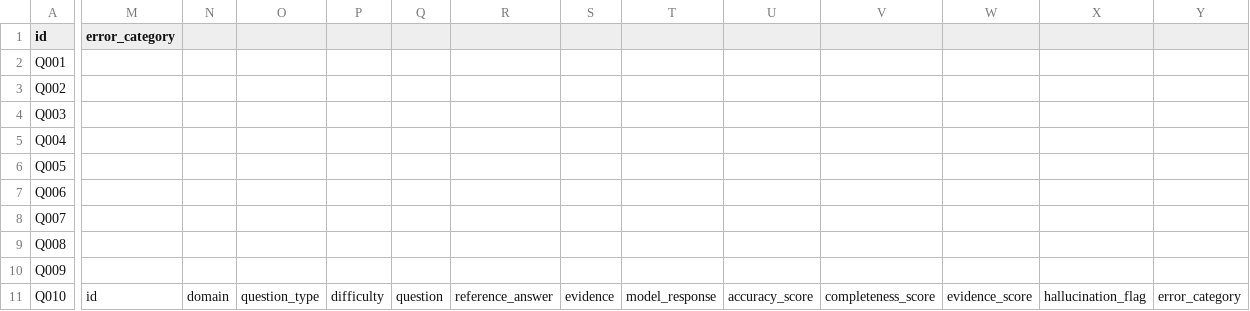
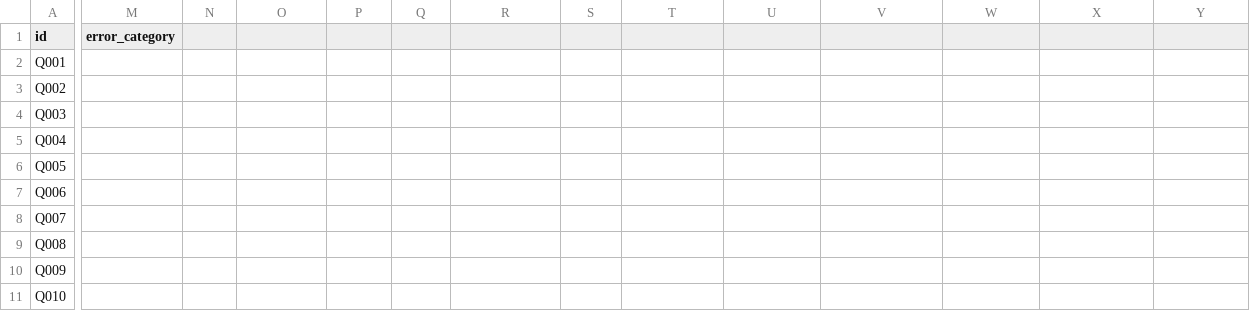
Before and after one commit to mengheguo8-cell/-medical-llm-evaluation, a CSV file: data/medical_llm_evaluation_dataset.csv, drawn as a sheet; only a part is shown, gaps mark what is left out; the diff names each change by its address in the sheet, - before the commit and + after, or states it on an @@ line.

Commit message:
Add initial biomedical LLM benchmark questions

```diff
--- a/data/medical_llm_evaluation_dataset.csv
+++ b/data/medical_llm_evaluation_dataset.csv
-M11 (error_category): id
+M11 (error_category): (empty)
-N11: domain
+N11: (empty)
-O11: question_type
+O11: (empty)
-P11: difficulty
+P11: (empty)
-Q11: question
+Q11: (empty)
-R11: reference_answer
+R11: (empty)
-S11: evidence
+S11: (empty)
-T11: model_response
+T11: (empty)
-U11: accuracy_score
+U11: (empty)
-V11: completeness_score
+V11: (empty)
-W11: evidence_score
+W11: (empty)
-X11: hallucination_flag
+X11: (empty)
-Y11: error_category
+Y11: (empty)
```
